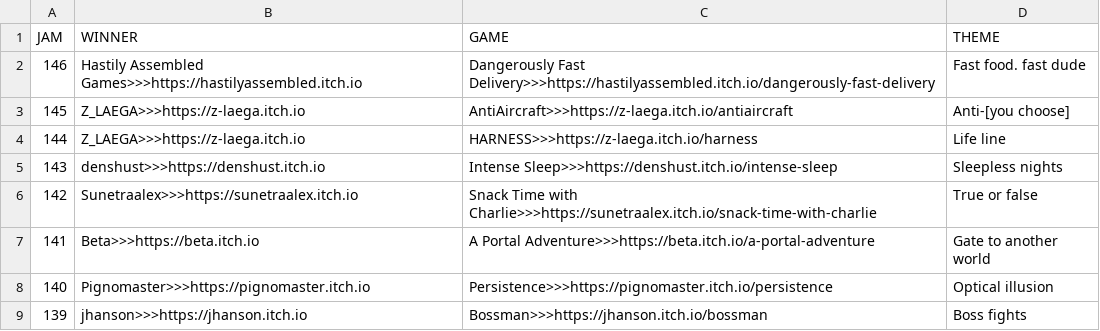
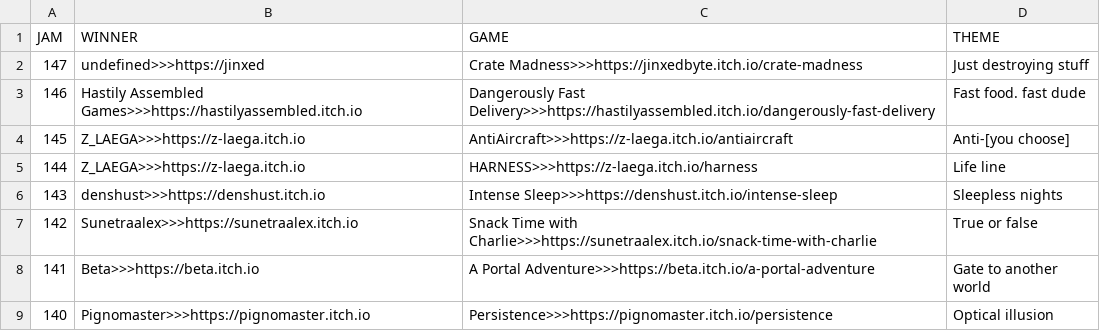
Before and after one commit to ZpeedTube/trijam, a CSV file: docs/data/winners.csv, drawn as a sheet; only a part is shown; the shorter side is filled out with more unchanged rows.

Commit message:
Auto-updated by Matejs Balodis

```diff
--- a/docs/data/winners.csv
+++ b/docs/data/winners.csv
@@ -1,2 +1,3 @@
 JAM,WINNER,GAME,THEME
+147,undefined>>>https://jinxed,Crate Madness>>>https://jinxedbyte.itch.io/crate-madness, Just destroying stuff
 146,Hastily Assembled Games>>>https://hastilyassembled.itch.io,Dangerously Fast Delivery>>>https://hastilyassembled.itch.io/dangerously-fast-delivery, Fast food. fast dude
```
